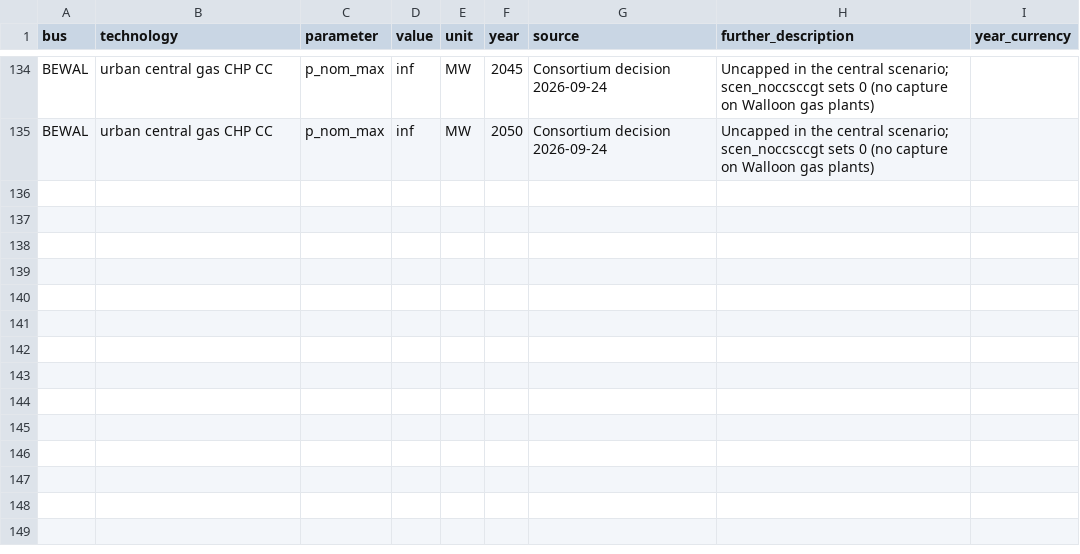
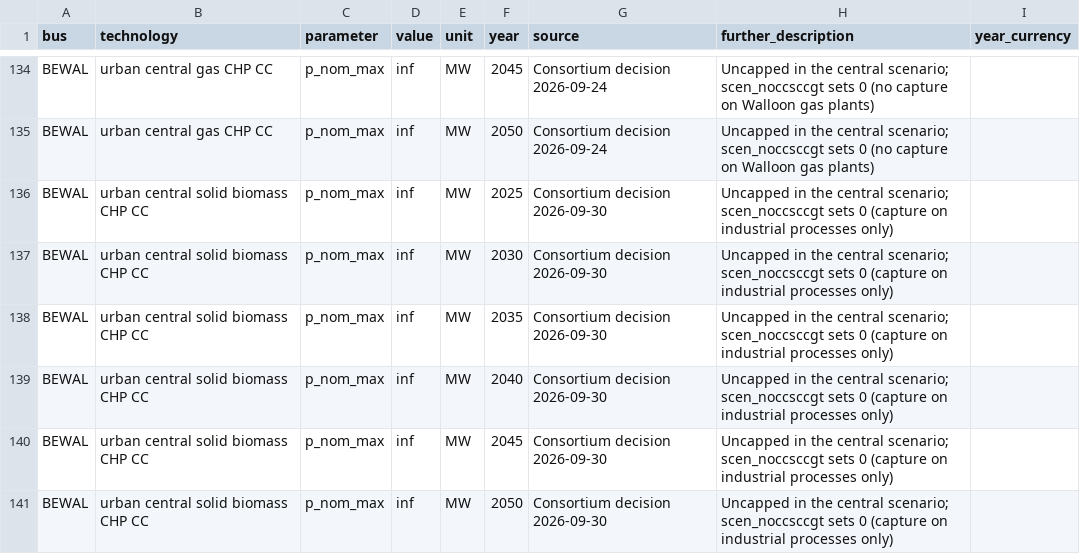
Before and after one commit to IntSusEnergySystems/pypsa-wal, a CSV file: data/walloon/custom_potentials_scen_nuctip_4500.csv, drawn as a sheet; only a part is shown, gaps mark what is left out.

```diff
--- a/data/walloon/custom_potentials_scen_nuctip_4500.csv
+++ b/data/walloon/custom_potentials_scen_nuctip_4500.csv
@@ -153 +153,7 @@ BEWAL,urban central gas CHP CC,p_nom_max,inf,MW,2045,"Consortium decision 2026-0
 BEWAL,urban central gas CHP CC,p_nom_max,inf,MW,2050,"Consortium decision 2026-09-24","Uncapped in the central scenario; scen_noccsccgt sets 0 (no capture on Walloon gas plants)",
+BEWAL,urban central solid biomass CHP CC,p_nom_max,inf,MW,2025,"Consortium decision 2026-09-30","Uncapped in the central scenario; scen_noccsccgt sets 0 (capture on industrial processes only)",
+BEWAL,urban central solid biomass CHP CC,p_nom_max,inf,MW,2030,"Consortium decision 2026-09-30","Uncapped in the central scenario; scen_noccsccgt sets 0 (capture on industrial processes only)",
+BEWAL,urban central solid biomass CHP CC,p_nom_max,inf,MW,2035,"Consortium decision 2026-09-30","Uncapped in the central scenario; scen_noccsccgt sets 0 (capture on industrial processes only)",
+BEWAL,urban central solid biomass CHP CC,p_nom_max,inf,MW,2040,"Consortium decision 2026-09-30","Uncapped in the central scenario; scen_noccsccgt sets 0 (capture on industrial processes only)",
+BEWAL,urban central solid biomass CHP CC,p_nom_max,inf,MW,2045,"Consortium decision 2026-09-30","Uncapped in the central scenario; scen_noccsccgt sets 0 (capture on industrial processes only)",
+BEWAL,urban central solid biomass CHP CC,p_nom_max,inf,MW,2050,"Consortium decision 2026-09-30","Uncapped in the central scenario; scen_noccsccgt sets 0 (capture on industrial processes only)",
```
Also changed, not shown: config/input_parameters_for_models.csv, config/scenarios/scen_noccsccgt.csv, 26 other files.
